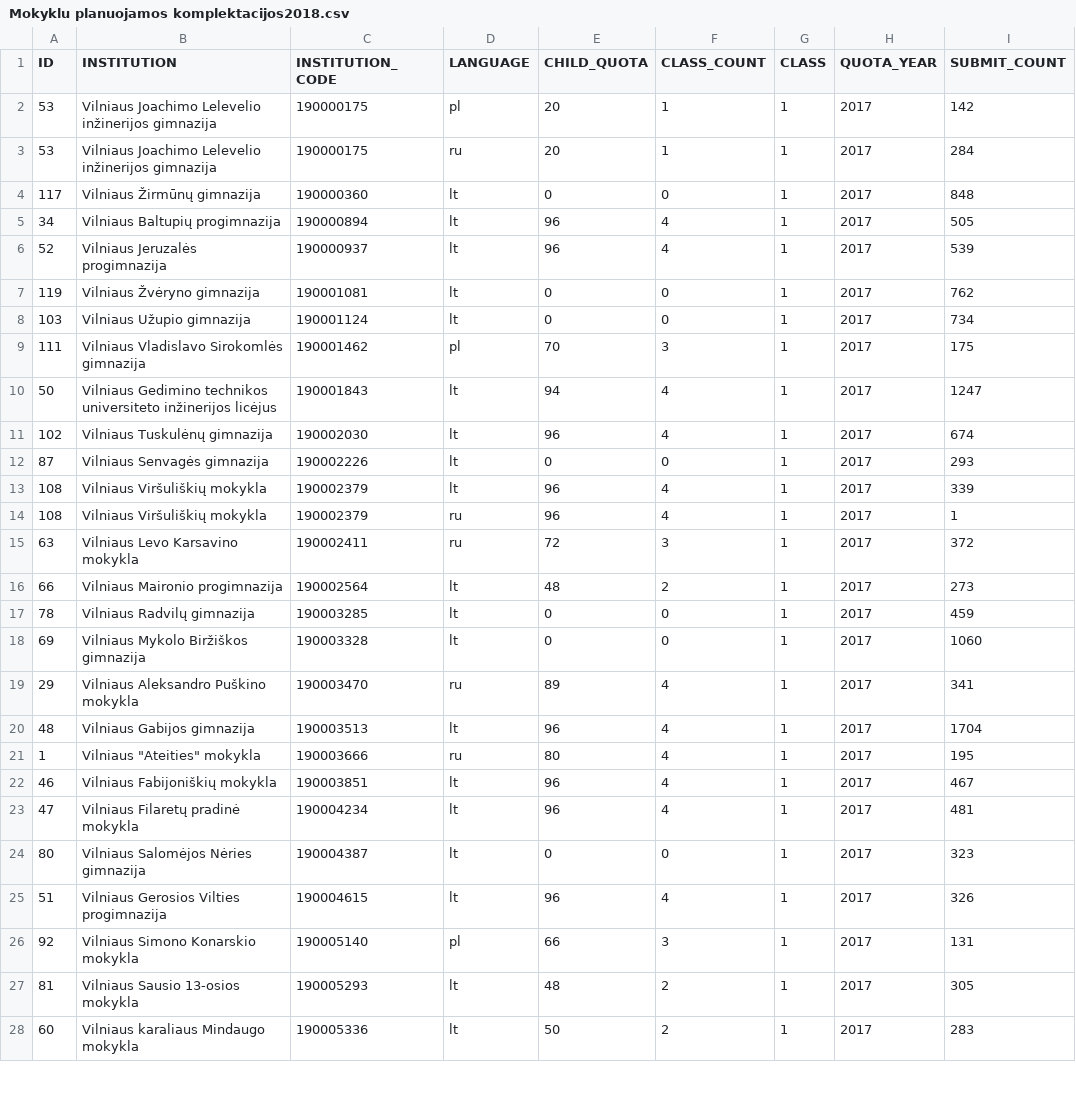
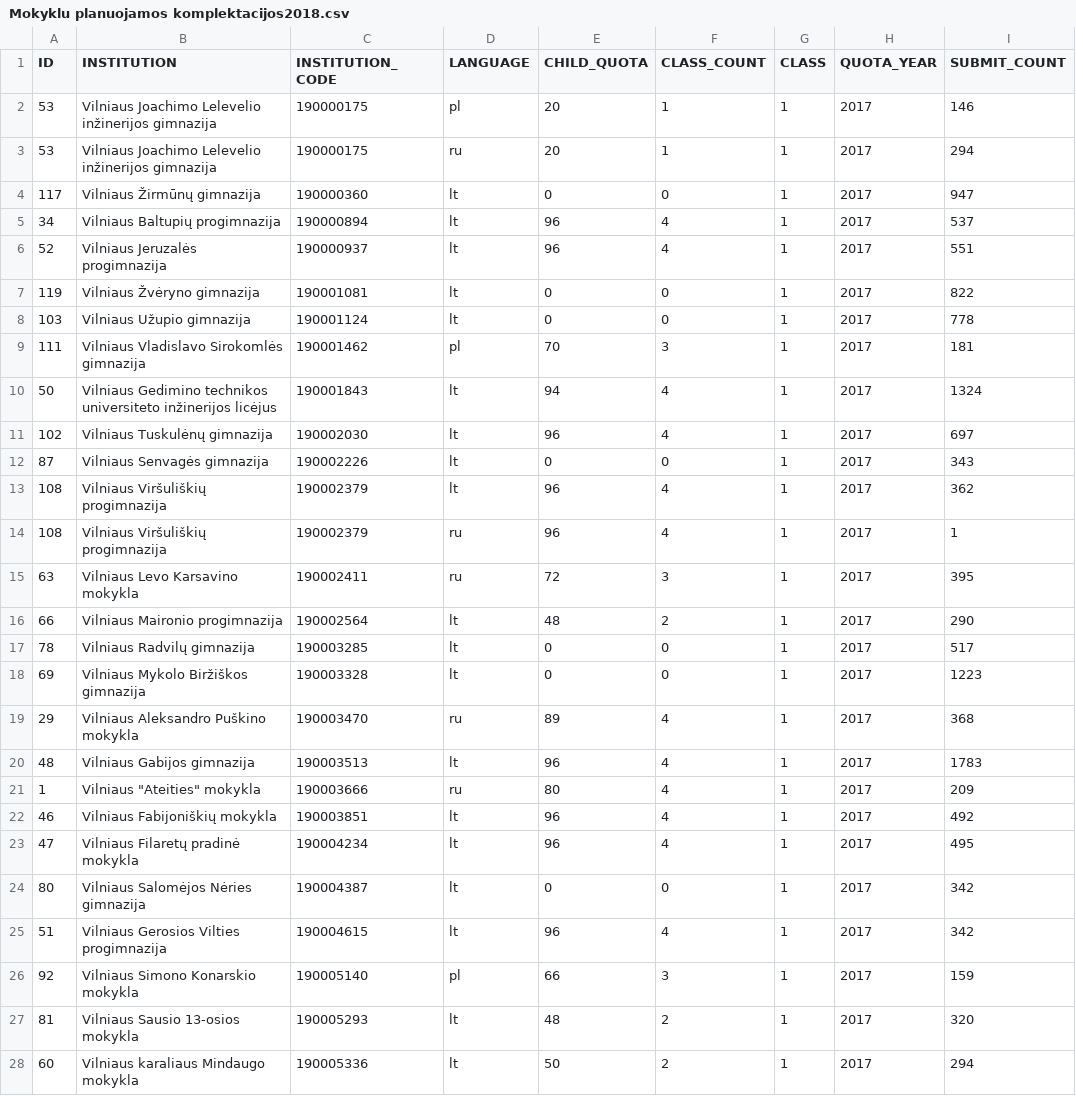
Before and after one commit to vilnius/mokyklos, a CSV file: data/Mokyklu planuojamos komplektacijos2018.csv, drawn as a sheet; only a part is shown; the diff covers the shown part only.

Commit message:
automatic daily update

```diff
--- a/data/Mokyklu planuojamos komplektacijos2018.csv
+++ b/data/Mokyklu planuojamos komplektacijos2018.csv
@@ -1,28 +1,28 @@
 ID;INSTITUTION;INSTITUTION_CODE;LANGUAGE;CHILD_QUOTA;CLASS_COUNT;CLASS;QUOTA_YEAR;SUBMIT_COUNT
-53;"Vilniaus Joachimo Lelevelio inžinerijos gimnazija";190000175;pl;20;1;1;2017;142
-53;"Vilniaus Joachimo Lelevelio inžinerijos gimnazija";190000175;ru;20;1;1;2017;284
-117;"Vilniaus Žirmūnų gimnazija";190000360;lt;0;0;1;2017;848
-34;"Vilniaus Baltupių progimnazija";190000894;lt;96;4;1;2017;505
-52;"Vilniaus Jeruzalės progimnazija";190000937;lt;96;4;1;2017;539
-119;"Vilniaus Žvėryno gimnazija";190001081;lt;0;0;1;2017;762
-103;"Vilniaus Užupio gimnazija";190001124;lt;0;0;1;2017;734
-111;"Vilniaus Vladislavo Sirokomlės gimnazija";190001462;pl;70;3;1;2017;175
-50;"Vilniaus Gedimino technikos universiteto inžinerijos licėjus";190001843;lt;94;4;1;2017;1247
-102;"Vilniaus Tuskulėnų gimnazija";190002030;lt;96;4;1;2017;674
-87;"Vilniaus Senvagės gimnazija";190002226;lt;0;0;1;2017;293
-108;"Vilniaus Viršuliškių mokykla";190002379;lt;96;4;1;2017;339
-108;"Vilniaus Viršuliškių mokykla";190002379;ru;96;4;1;2017;1
-63;"Vilniaus Levo Karsavino mokykla";190002411;ru;72;3;1;2017;372
-66;"Vilniaus Maironio progimnazija";190002564;lt;48;2;1;2017;273
-78;"Vilniaus Radvilų gimnazija";190003285;lt;0;0;1;2017;459
-69;"Vilniaus Mykolo Biržiškos gimnazija";190003328;lt;0;0;1;2017;1060
-29;"Vilniaus Aleksandro Puškino mokykla";190003470;ru;89;4;1;2017;341
-48;"Vilniaus Gabijos gimnazija";190003513;lt;96;4;1;2017;1704
-1;"Vilniaus ""Ateities"" mokykla";190003666;ru;80;4;1;2017;195
-46;"Vilniaus Fabijoniškių mokykla";190003851;lt;96;4;1;2017;467
-47;"Vilniaus Filaretų pradinė mokykla";190004234;lt;96;4;1;2017;481
-80;"Vilniaus Salomėjos Nėries gimnazija";190004387;lt;0;0;1;2017;323
-51;"Vilniaus Gerosios Vilties progimnazija";190004615;lt;96;4;1;2017;326
-92;"Vilniaus Simono Konarskio mokykla";190005140;pl;66;3;1;2017;131
-81;"Vilniaus Sausio 13-osios mokykla";190005293;lt;48;2;1;2017;305
-60;"Vilniaus karaliaus Mindaugo mokykla";190005336;lt;50;2;1;2017;283
+53;"Vilniaus Joachimo Lelevelio inžinerijos gimnazija";190000175;pl;20;1;1;2017;146
+53;"Vilniaus Joachimo Lelevelio inžinerijos gimnazija";190000175;ru;20;1;1;2017;294
+117;"Vilniaus Žirmūnų gimnazija";190000360;lt;0;0;1;2017;947
+34;"Vilniaus Baltupių progimnazija";190000894;lt;96;4;1;2017;537
+52;"Vilniaus Jeruzalės progimnazija";190000937;lt;96;4;1;2017;551
+119;"Vilniaus Žvėryno gimnazija";190001081;lt;0;0;1;2017;822
+103;"Vilniaus Užupio gimnazija";190001124;lt;0;0;1;2017;778
+111;"Vilniaus Vladislavo Sirokomlės gimnazija";190001462;pl;70;3;1;2017;181
+50;"Vilniaus Gedimino technikos universiteto inžinerijos licėjus";190001843;lt;94;4;1;2017;1324
+102;"Vilniaus Tuskulėnų gimnazija";190002030;lt;96;4;1;2017;697
+87;"Vilniaus Senvagės gimnazija";190002226;lt;0;0;1;2017;343
+108;"Vilniaus Viršuliškių progimnazija";190002379;lt;96;4;1;2017;362
+108;"Vilniaus Viršuliškių progimnazija";190002379;ru;96;4;1;2017;1
+63;"Vilniaus Levo Karsavino mokykla";190002411;ru;72;3;1;2017;395
+66;"Vilniaus Maironio progimnazija";190002564;lt;48;2;1;2017;290
+78;"Vilniaus Radvilų gimnazija";190003285;lt;0;0;1;2017;517
+69;"Vilniaus Mykolo Biržiškos gimnazija";190003328;lt;0;0;1;2017;1223
+29;"Vilniaus Aleksandro Puškino mokykla";190003470;ru;89;4;1;2017;368
+48;"Vilniaus Gabijos gimnazija";190003513;lt;96;4;1;2017;1783
+1;"Vilniaus ""Ateities"" mokykla";190003666;ru;80;4;1;2017;209
+46;"Vilniaus Fabijoniškių mokykla";190003851;lt;96;4;1;2017;492
+47;"Vilniaus Filaretų pradinė mokykla";190004234;lt;96;4;1;2017;495
+80;"Vilniaus Salomėjos Nėries gimnazija";190004387;lt;0;0;1;2017;342
+51;"Vilniaus Gerosios Vilties progimnazija";190004615;lt;96;4;1;2017;342
+92;"Vilniaus Simono Konarskio mokykla";190005140;pl;66;3;1;2017;159
+81;"Vilniaus Sausio 13-osios mokykla";190005293;lt;48;2;1;2017;320
+60;"Vilniaus karaliaus Mindaugo mokykla";190005336;lt;50;2;1;2017;294
```
Also changed, not shown: 84 edited cells elsewhere in this file.
